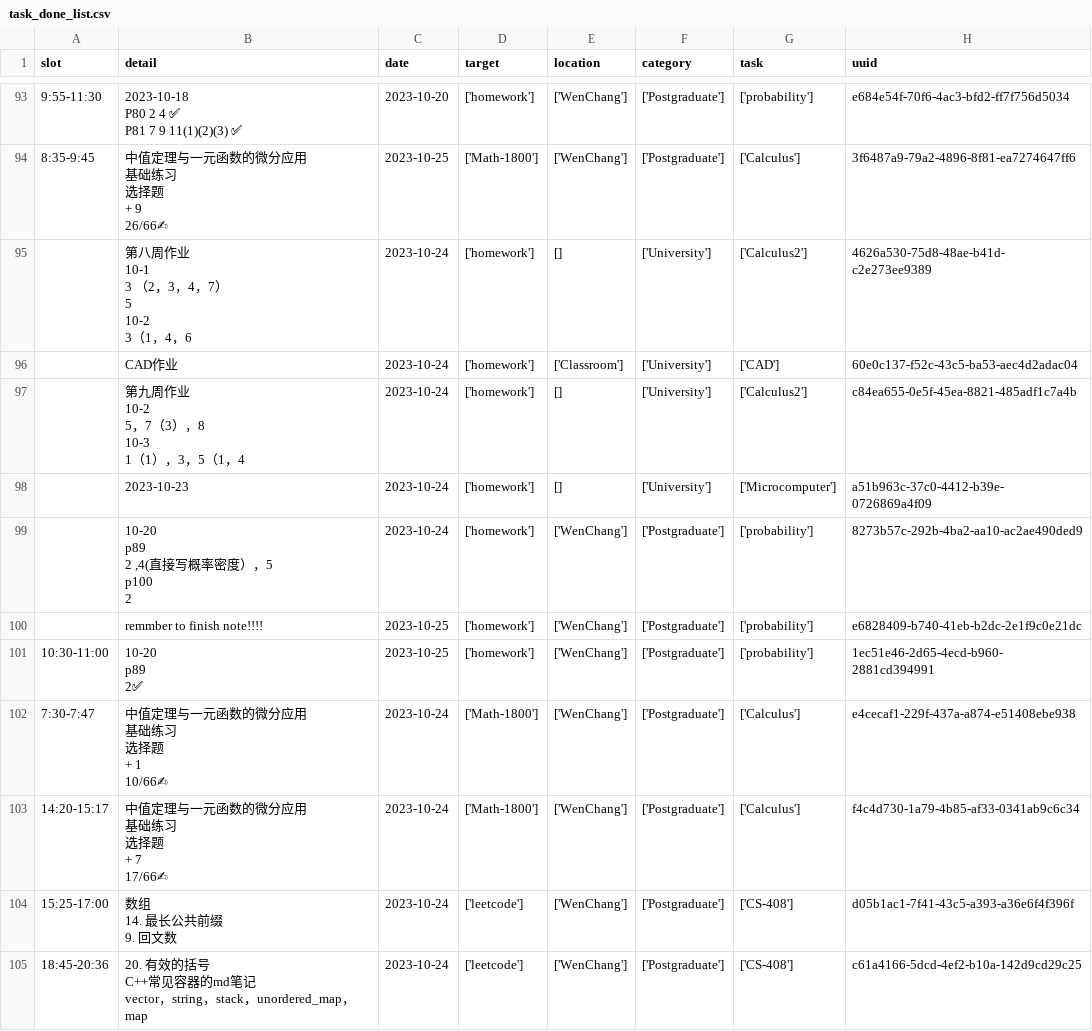
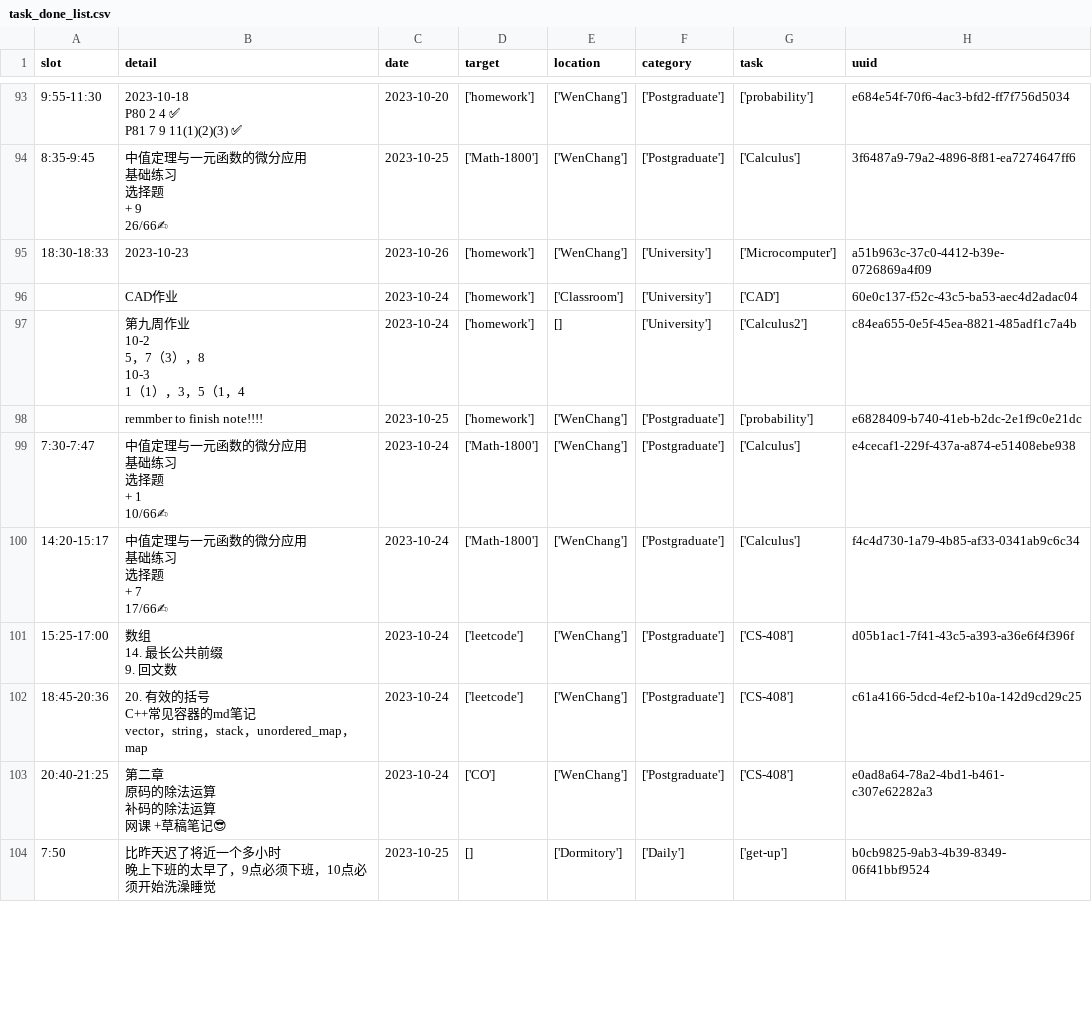
Before and after one commit to Atticuszz/work_space_fastapi, a CSV file: src/backup/supabase_tables/task_done_list.csv, drawn as a sheet; only a part is shown, gaps mark what is left out; the shorter side is filled out with more unchanged rows; removed rows and columns are numbered as before the commit, all else as after; ↵ is a line break in a cell; the diff covers the shown part only; the diff names each change by its address in the sheet, - before the commit and + after, or states it on an @@ line.

```diff
--- a/src/backup/supabase_tables/task_done_list.csv
+++ b/src/backup/supabase_tables/task_done_list.csv
-row 95:  | 第八周作业 ↵ 10-1 ↵ 3 （2，3，4，7） ↵ 5 ↵ 10-2 ↵ 3（1，4，6 | 2023-10-24 | ['homework'] | [] | ['University'] | ['Calculus2'] | 4626a530-75d8-48ae-b41d-c2e273ee9389
+row 95: 18:30-18:33 | 2023-10-23 | 2023-10-26 | ['homework'] | ['WenChang'] | ['University'] | ['Microcomputer'] | a51b963c-37c0-4412-b39e-0726869a4f09
-row 98:  | 2023-10-23 | 2023-10-24 | ['homework'] | [] | ['University'] | ['Microcomputer'] | a51b963c-37c0-4412-b39e-0726869a4f09
-row 99:  | 10-20 ↵ p89 ↵ 2 ,4(直接写概率密度），5 ↵ p100 ↵ 2 | 2023-10-24 | ['homework'] | ['WenChang'] | ['Postgraduate'] | ['probability'] | 8273b57c-292b-4ba2-aa10-ac2ae490ded9
-row 101: 10:30-11:00 | 10-20 ↵ p89 ↵ 2✅ | 2023-10-25 | ['homework'] | ['WenChang'] | ['Postgraduate'] | ['probability'] | 1ec51e46-2d65-4ecd-b960-2881cd394991
```
Also changed, not shown: 18 added rows and 1 edited cell elsewhere in this file, src/backup/supabase_tables/consumption.csv, src/backup/supabase_tables/single_page.csv, 6 other files.
